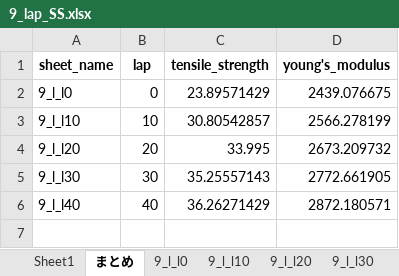
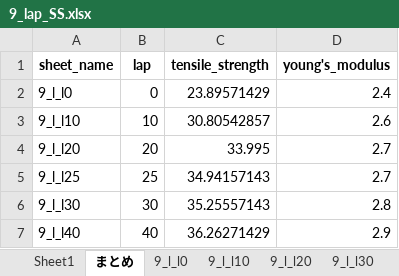
Before and after one commit to jay0423/ansys-management-3dPrinter, an Excel workbook: 9/lap/9_lap_SS.xlsx, sheet まとめ, drawn as a sheet; values as stored, in another font and other column widths than the file's, no borders; charts and pictures not drawn; addresses are those after the commit; the diff names each change by its address in the sheet, - before the commit and + after, or states it on an @@ line.

```diff
--- a/9/lap/9_lap_SS.xlsx (sheet まとめ)
+++ b/9/lap/9_lap_SS.xlsx (sheet まとめ)
-D2 (young's_modulus): 2439.076675
+D2 (young's_modulus): 2.4
-D3 (young's_modulus): 2566.278199
+D3 (young's_modulus): 2.6
-D4 (young's_modulus): 2673.209732
+D4 (young's_modulus): 2.7
+row 5: 9_l_l25 | 25 | 34.94157143 | 2.7
-D6 (young's_modulus): 2772.661905
+D6 (young's_modulus): 2.8
-D7 (young's_modulus): 2872.180571
+D7 (young's_modulus): 2.9
```
Also changed, not shown: charts or pictures, 9/cfrp2=1/9_cfrp2=1_SS.xlsx, 16 other files.
